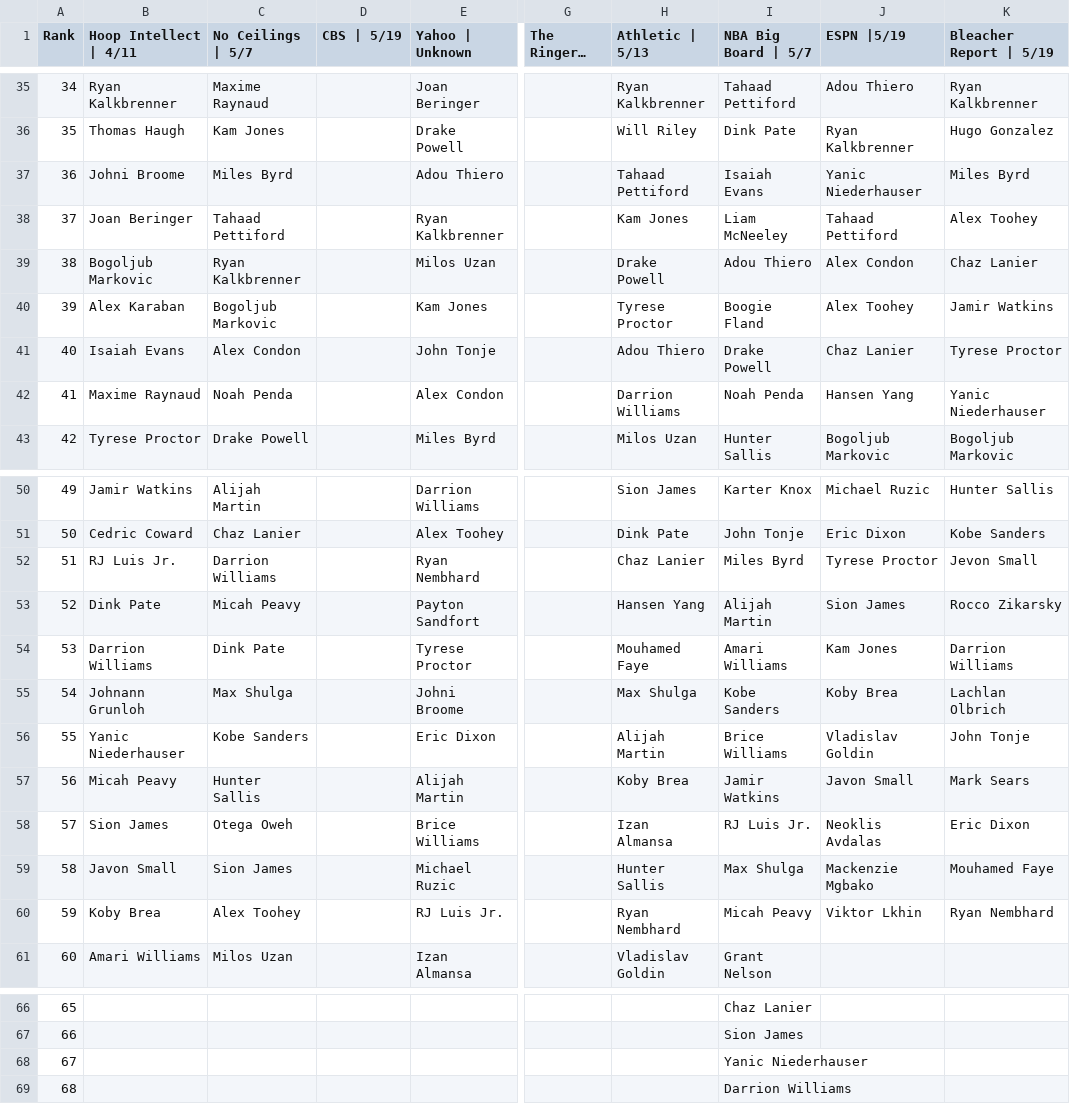
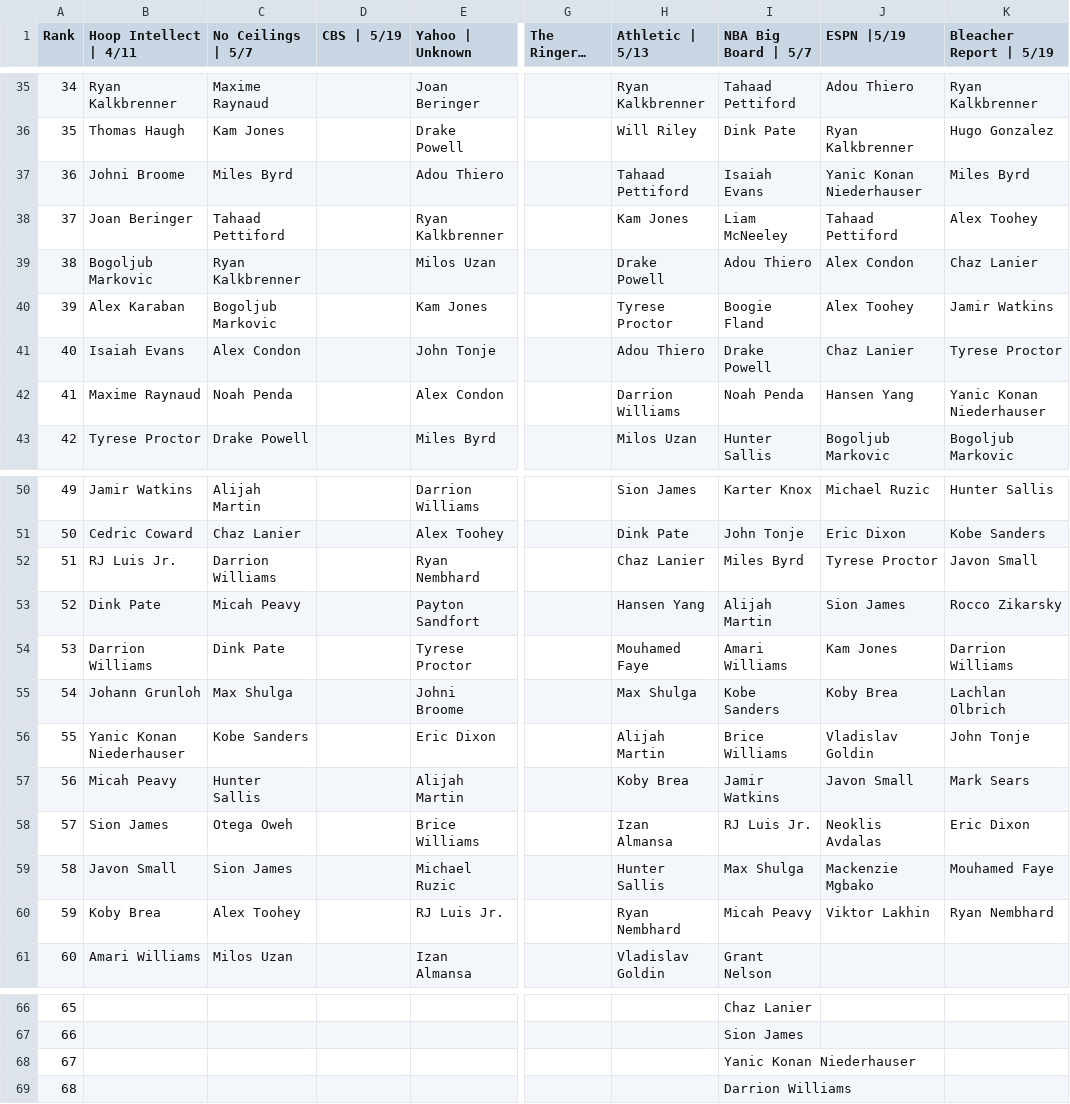
Before and after one commit to adambushman/basketball-data, a CSV file: draft/2025_Industry_Boards.csv, drawn as a sheet; only a part is shown, gaps mark what is left out; long unchanged cells end in …; the diff names each change by its address in the sheet, - before the commit and + after, or states it on an @@ line.

```diff
--- a/draft/2025_Industry_Boards.csv
+++ b/draft/2025_Industry_Boards.csv
-J37 (ESPN |5/19): Yanic Niederhauser
+J37 (ESPN |5/19): Yanic Konan Niederhauser
-K42 (Bleacher Report | 5/19): Yanic Niederhauser
+K42 (Bleacher Report | 5/19): Yanic Konan Niederhauser
-K52 (Bleacher Report | 5/19): Jevon Small
+K52 (Bleacher Report | 5/19): Javon Small
-B55 (Hoop Intellect | 4/11): Johnann Grunloh
+B55 (Hoop Intellect | 4/11): Johann Grunloh
-B56 (Hoop Intellect | 4/11): Yanic Niederhauser
+B56 (Hoop Intellect | 4/11): Yanic Konan Niederhauser
-J60 (ESPN |5/19): Viktor Lkhin
+J60 (ESPN |5/19): Viktor Lakhin
-I68 (NBA Big Board | 5/7): Yanic Niederhauser
+I68 (NBA Big Board | 5/7): Yanic Konan Niederhauser
```
Also changed, not shown: 2 other files.
